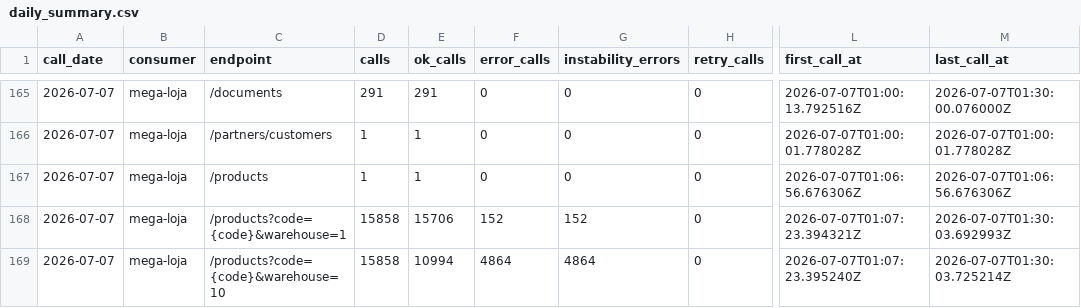
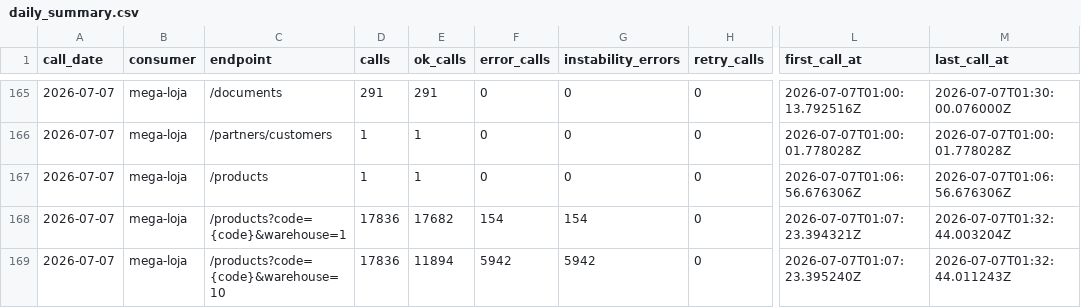
Before and after one commit to xxffoottxx/artsoft-call-log, a CSV file: daily_summary.csv, drawn as a sheet; only a part is shown, gaps mark what is left out; the diff names each change by its address in the sheet, - before the commit and + after, or states it on an @@ line.

Commit message:
call-log 2026-07-06: 35845 calls, 6101 errors

```diff
--- a/daily_summary.csv
+++ b/daily_summary.csv
-D168:D169 (calls): 15858
+D168:D169 (calls): 17836
-E168 (ok_calls): 15706
+E168 (ok_calls): 17682
-F168 (error_calls): 152
+F168 (error_calls): 154
-G168 (instability_errors): 152
+G168 (instability_errors): 154
-M168 (last_call_at): 2026-07-07T01:30:03.692993Z
+M168 (last_call_at): 2026-07-07T01:32:44.003204Z
-E169 (ok_calls): 10994
+E169 (ok_calls): 11894
-F169 (error_calls): 4864
+F169 (error_calls): 5942
-G169 (instability_errors): 4864
+G169 (instability_errors): 5942
-M169 (last_call_at): 2026-07-07T01:30:03.725214Z
+M169 (last_call_at): 2026-07-07T01:32:44.011243Z
```
